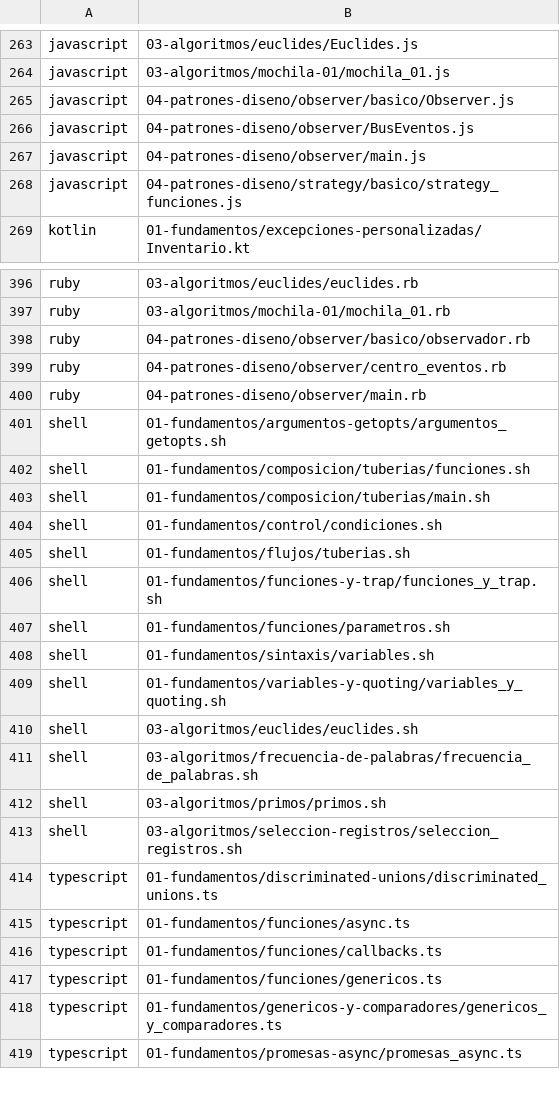
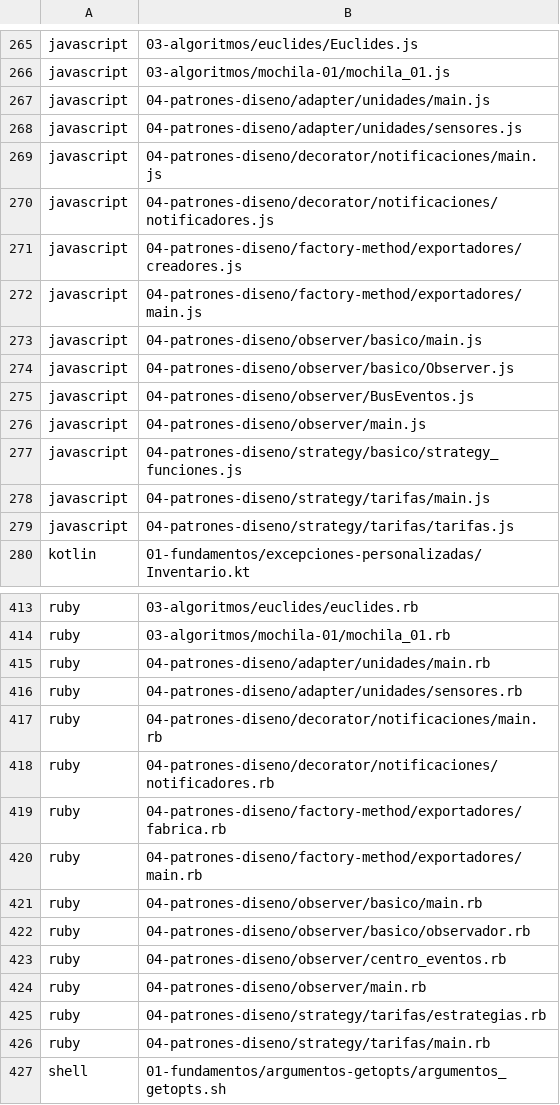
Before and after one commit to marcos-moreira-dev/CodeTrace, a TSV file: src/main/resources/practice/catalog.tsv, drawn as a sheet; only a part is shown, gaps mark what is left out; the shorter side is filled out with more unchanged rows; the diff covers the shown part only.

Commit message:
build(practice-v6): catalog 492 sources and test native JS/Ruby console miniprojects

```diff
--- a/src/main/resources/practice/catalog.tsv
+++ b/src/main/resources/practice/catalog.tsv
@@ -264,2 +266,9 @@ javascript	03-algoritmos/euclides/Euclides.js
 javascript	03-algoritmos/mochila-01/mochila_01.js
+javascript	04-patrones-diseno/adapter/unidades/main.js
+javascript	04-patrones-diseno/adapter/unidades/sensores.js
+javascript	04-patrones-diseno/decorator/notificaciones/main.js
+javascript	04-patrones-diseno/decorator/notificaciones/notificadores.js
+javascript	04-patrones-diseno/factory-method/exportadores/creadores.js
+javascript	04-patrones-diseno/factory-method/exportadores/main.js
+javascript	04-patrones-diseno/observer/basico/main.js
 javascript	04-patrones-diseno/observer/basico/Observer.js
@@ -268,2 +277,4 @@ javascript	04-patrones-diseno/observer/main.js
 javascript	04-patrones-diseno/strategy/basico/strategy_funciones.js
+javascript	04-patrones-diseno/strategy/tarifas/main.js
+javascript	04-patrones-diseno/strategy/tarifas/tarifas.js
 kotlin	01-fundamentos/excepciones-personalizadas/Inventario.kt
@@ -397,2 +414,9 @@ ruby	03-algoritmos/euclides/euclides.rb
 ruby	03-algoritmos/mochila-01/mochila_01.rb
+ruby	04-patrones-diseno/adapter/unidades/main.rb
+ruby	04-patrones-diseno/adapter/unidades/sensores.rb
+ruby	04-patrones-diseno/decorator/notificaciones/main.rb
+ruby	04-patrones-diseno/decorator/notificaciones/notificadores.rb
+ruby	04-patrones-diseno/factory-method/exportadores/fabrica.rb
+ruby	04-patrones-diseno/factory-method/exportadores/main.rb
+ruby	04-patrones-diseno/observer/basico/main.rb
 ruby	04-patrones-diseno/observer/basico/observador.rb
@@ -400,2 +424,4 @@ ruby	04-patrones-diseno/observer/centro_eventos.rb
 ruby	04-patrones-diseno/observer/main.rb
+ruby	04-patrones-diseno/strategy/tarifas/estrategias.rb
+ruby	04-patrones-diseno/strategy/tarifas/main.rb
 shell	01-fundamentos/argumentos-getopts/argumentos_getopts.sh
```
Also changed, not shown: 8 added rows and 1 edited cell elsewhere in this file, 8 other files.
